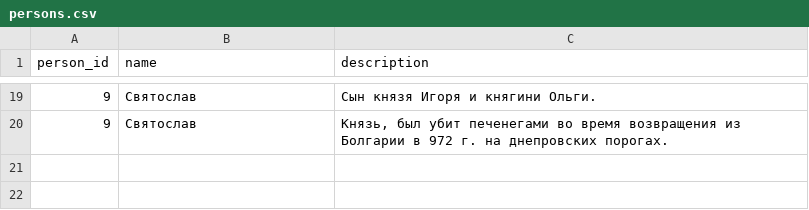
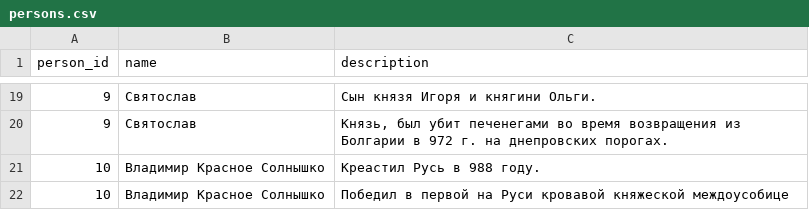
Before and after one commit to sofialyubina/history, a CSV file: data/persons.csv, drawn as a sheet; only a part is shown, gaps mark what is left out; the diff names each change by its address in the sheet, - before the commit and + after, or states it on an @@ line.

```diff
--- a/data/persons.csv
+++ b/data/persons.csv
+row 21: 10 | Владимир Красное Солнышко | Креастил Русь в 988 году.
+row 22: 10 | Владимир Красное Солнышко | Победил в первой на Руси кровавой княжеской междоусобице
```
Also changed, not shown: 4 other files.
